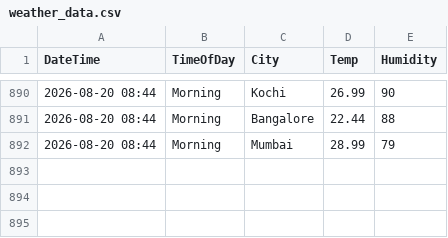
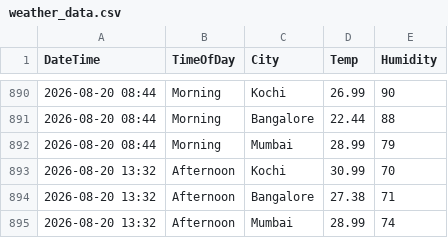
Before and after one commit to Raseefkv/weather-data-project, a CSV file: weather_data.csv, drawn as a sheet; only a part is shown, gaps mark what is left out; the diff names each change by its address in the sheet, - before the commit and + after, or states it on an @@ line.

```diff
--- a/weather_data.csv
+++ b/weather_data.csv
+row 893: 2026-08-20 13:32 | Afternoon | Kochi | 30.99 | 70
+row 894: 2026-08-20 13:32 | Afternoon | Bangalore | 27.38 | 71
+row 895: 2026-08-20 13:32 | Afternoon | Mumbai | 28.99 | 74
```
